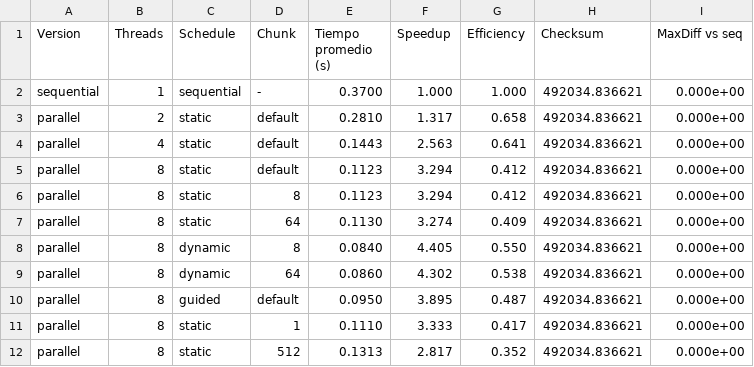
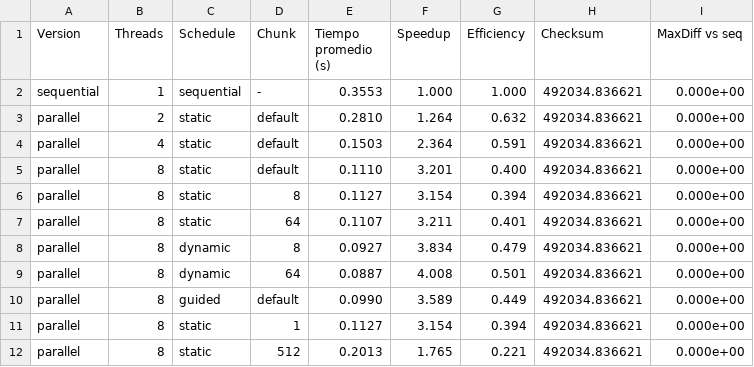
Before and after one commit to jruiz002/lab-pcam-openmp-nbody, a CSV file: results.csv, drawn as a sheet; only a part is shown; the diff covers the shown part only.

Commit message:
Actualiza results.csv y reporte con la ultima corrida de experimentos
Co-authored-by: Dilary Cruz <dils1809@users.noreply.github.com>
Co-authored-by: Gerardo Fernández <GerardoFdez7@users.noreply.github.com>

```diff
--- a/results.csv
+++ b/results.csv
@@ -1,12 +1,12 @@
 Version,Threads,Schedule,Chunk,Tiempo promedio (s),Speedup,Efficiency,Checksum,MaxDiff vs seq
-sequential,1,sequential,-,0.3700,1.000,1.000,492034.836621,0.000e+00
-parallel,2,static,default,0.2810,1.317,0.658,492034.836621,0.000e+00
-parallel,4,static,default,0.1443,2.563,0.641,492034.836621,0.000e+00
-parallel,8,static,default,0.1123,3.294,0.412,492034.836621,0.000e+00
-parallel,8,static,8,0.1123,3.294,0.412,492034.836621,0.000e+00
-parallel,8,static,64,0.1130,3.274,0.409,492034.836621,0.000e+00
-parallel,8,dynamic,8,0.0840,4.405,0.550,492034.836621,0.000e+00
-parallel,8,dynamic,64,0.0860,4.302,0.538,492034.836621,0.000e+00
-parallel,8,guided,default,0.0950,3.895,0.487,492034.836621,0.000e+00
-parallel,8,static,1,0.1110,3.333,0.417,492034.836621,0.000e+00
-parallel,8,static,512,0.1313,2.817,0.352,492034.836621,0.000e+00
+sequential,1,sequential,-,0.3553,1.000,1.000,492034.836621,0.000e+00
+parallel,2,static,default,0.2810,1.264,0.632,492034.836621,0.000e+00
+parallel,4,static,default,0.1503,2.364,0.591,492034.836621,0.000e+00
+parallel,8,static,default,0.1110,3.201,0.400,492034.836621,0.000e+00
+parallel,8,static,8,0.1127,3.154,0.394,492034.836621,0.000e+00
+parallel,8,static,64,0.1107,3.211,0.401,492034.836621,0.000e+00
+parallel,8,dynamic,8,0.0927,3.834,0.479,492034.836621,0.000e+00
+parallel,8,dynamic,64,0.0887,4.008,0.501,492034.836621,0.000e+00
+parallel,8,guided,default,0.0990,3.589,0.449,492034.836621,0.000e+00
+parallel,8,static,1,0.1127,3.154,0.394,492034.836621,0.000e+00
+parallel,8,static,512,0.2013,1.765,0.221,492034.836621,0.000e+00
```
Also changed, not shown: 68 edited cells elsewhere in this file, 2 other files.
